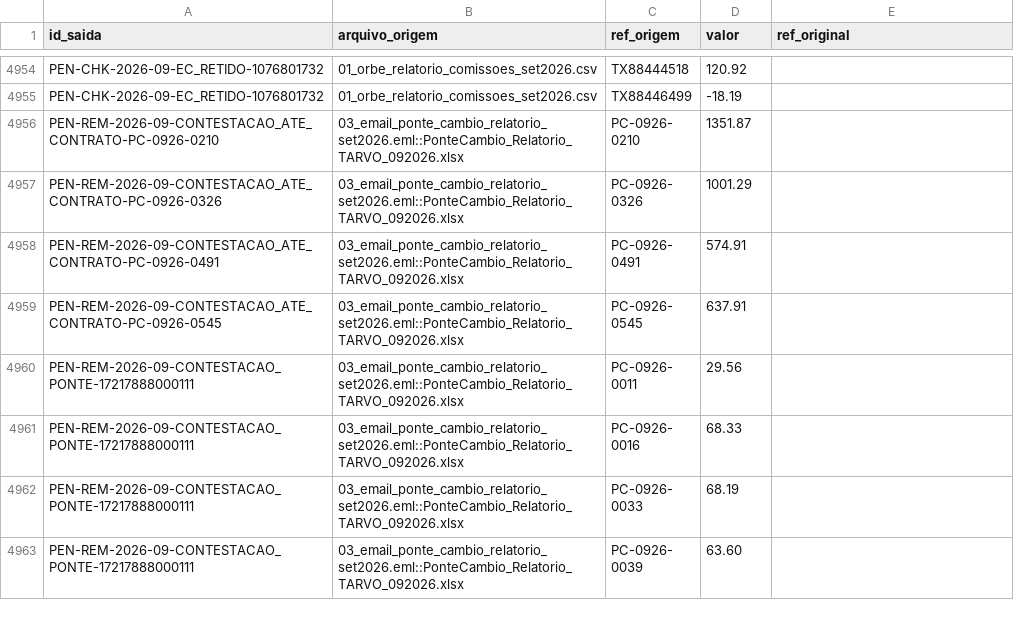
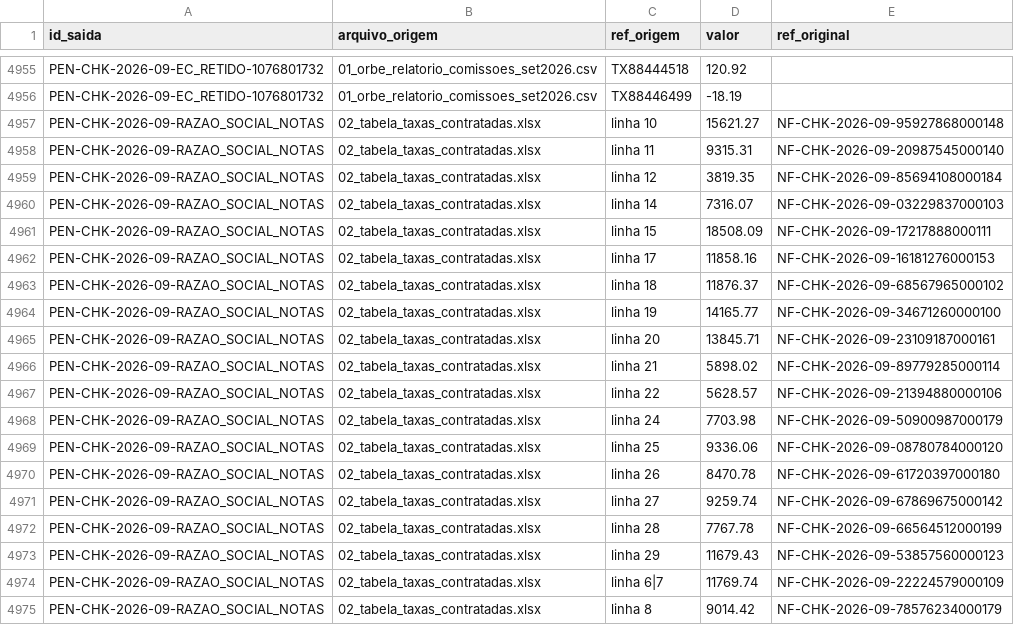
Before and after one commit to matos01pedro26-lab/hackaton_barte, a CSV file: saida/rastro.csv, drawn as a sheet; only a part is shown, gaps mark what is left out; the shorter side is filled out with more unchanged rows; the diff covers the shown part only; the diff names each change by its address in the sheet, - before the commit and + after, or states it on an @@ line.

```diff
--- a/saida/rastro.csv
+++ b/saida/rastro.csv
+row 4957: PEN-CHK-2026-09-RAZAO_SOCIAL_NOTAS | 02_tabela_taxas_contratadas.xlsx | linha 10 | 15621.27 | NF-CHK-2026-09-95927868000148
+row 4958: PEN-CHK-2026-09-RAZAO_SOCIAL_NOTAS | 02_tabela_taxas_contratadas.xlsx | linha 11 | 9315.31 | NF-CHK-2026-09-20987545000140
+row 4959: PEN-CHK-2026-09-RAZAO_SOCIAL_NOTAS | 02_tabela_taxas_contratadas.xlsx | linha 12 | 3819.35 | NF-CHK-2026-09-85694108000184
+row 4960: PEN-CHK-2026-09-RAZAO_SOCIAL_NOTAS | 02_tabela_taxas_contratadas.xlsx | linha 14 | 7316.07 | NF-CHK-2026-09-03229837000103
+row 4961: PEN-CHK-2026-09-RAZAO_SOCIAL_NOTAS | 02_tabela_taxas_contratadas.xlsx | linha 15 | 18508.09 | NF-CHK-2026-09-17217888000111
+row 4962: PEN-CHK-2026-09-RAZAO_SOCIAL_NOTAS | 02_tabela_taxas_contratadas.xlsx | linha 17 | 11858.16 | NF-CHK-2026-09-16181276000153
+row 4963: PEN-CHK-2026-09-RAZAO_SOCIAL_NOTAS | 02_tabela_taxas_contratadas.xlsx | linha 18 | 11876.37 | NF-CHK-2026-09-68567965000102
+row 4964: PEN-CHK-2026-09-RAZAO_SOCIAL_NOTAS | 02_tabela_taxas_contratadas.xlsx | linha 19 | 14165.77 | NF-CHK-2026-09-34671260000100
+row 4965: PEN-CHK-2026-09-RAZAO_SOCIAL_NOTAS | 02_tabela_taxas_contratadas.xlsx | linha 20 | 13845.71 | NF-CHK-2026-09-23109187000161
+row 4966: PEN-CHK-2026-09-RAZAO_SOCIAL_NOTAS | 02_tabela_taxas_contratadas.xlsx | linha 21 | 5898.02 | NF-CHK-2026-09-89779285000114
+row 4967: PEN-CHK-2026-09-RAZAO_SOCIAL_NOTAS | 02_tabela_taxas_contratadas.xlsx | linha 22 | 5628.57 | NF-CHK-2026-09-21394880000106
+row 4968: PEN-CHK-2026-09-RAZAO_SOCIAL_NOTAS | 02_tabela_taxas_contratadas.xlsx | linha 24 | 7703.98 | NF-CHK-2026-09-50900987000179
+row 4969: PEN-CHK-2026-09-RAZAO_SOCIAL_NOTAS | 02_tabela_taxas_contratadas.xlsx | linha 25 | 9336.06 | NF-CHK-2026-09-08780784000120
+row 4970: PEN-CHK-2026-09-RAZAO_SOCIAL_NOTAS | 02_tabela_taxas_contratadas.xlsx | linha 26 | 8470.78 | NF-CHK-2026-09-61720397000180
+row 4971: PEN-CHK-2026-09-RAZAO_SOCIAL_NOTAS | 02_tabela_taxas_contratadas.xlsx | linha 27 | 9259.74 | NF-CHK-2026-09-67869675000142
+row 4972: PEN-CHK-2026-09-RAZAO_SOCIAL_NOTAS | 02_tabela_taxas_contratadas.xlsx | linha 28 | 7767.78 | NF-CHK-2026-09-66564512000199
+row 4973: PEN-CHK-2026-09-RAZAO_SOCIAL_NOTAS | 02_tabela_taxas_contratadas.xlsx | linha 29 | 11679.43 | NF-CHK-2026-09-53857560000123
+row 4974: PEN-CHK-2026-09-RAZAO_SOCIAL_NOTAS | 02_tabela_taxas_contratadas.xlsx | linha 6|7 | 11769.74 | NF-CHK-2026-09-22224579000109
+row 4975: PEN-CHK-2026-09-RAZAO_SOCIAL_NOTAS | 02_tabela_taxas_contratadas.xlsx | linha 8 | 9014.42 | NF-CHK-2026-09-78576234000179
```
Also changed, not shown: 10 added rows elsewhere in this file, config/pendencias_bancos.csv, saida/checkouts/pendencias.csv, 43 other files.
